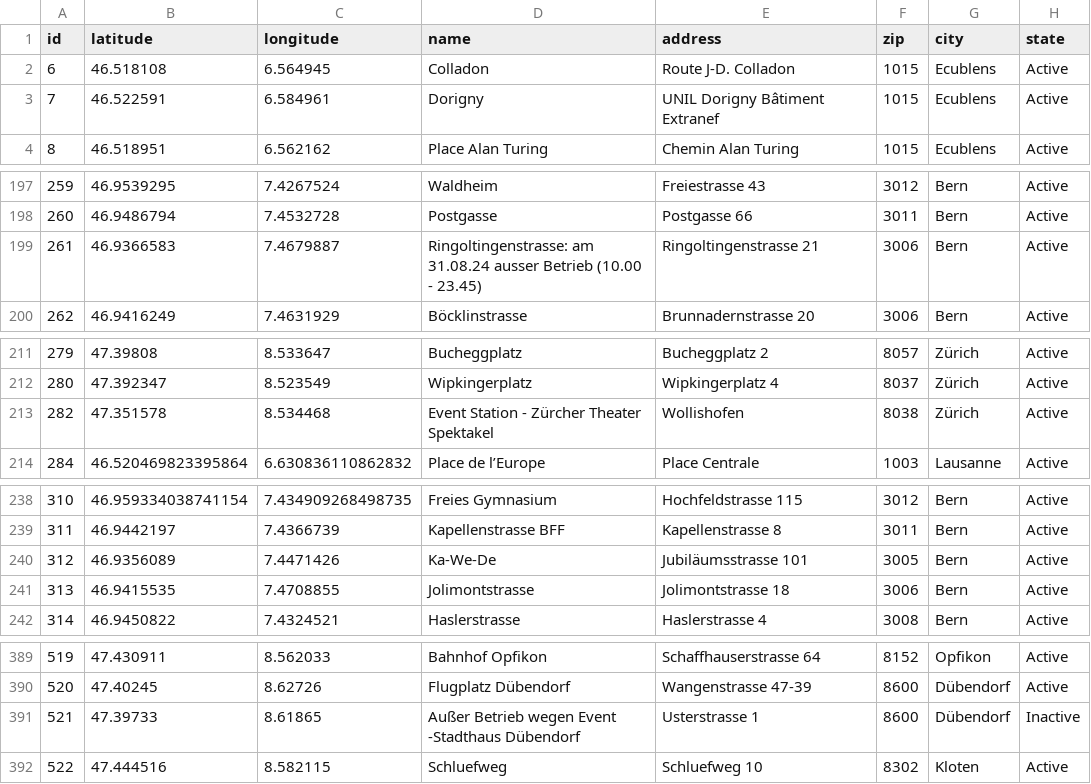
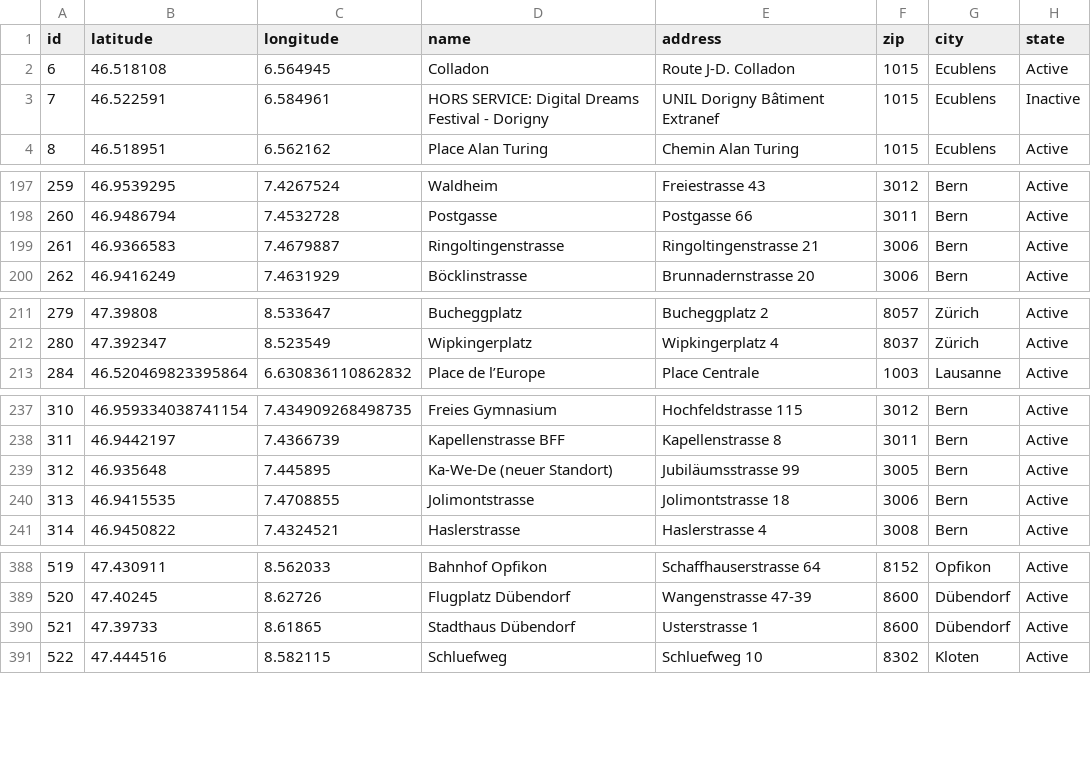
Before and after one commit to misialq/publibike-stations, a CSV file: stations/stations.csv, drawn as a sheet; only a part is shown, gaps mark what is left out; the diff covers the shown part only.

Commit message:
GHA: Update the list of PubliBike stations

```diff
--- a/stations/stations.csv
+++ b/stations/stations.csv
@@ -2,3 +2,3 @@ id,latitude,longitude,name,address,zip,city,state
 6,46.518108,6.564945,Colladon,Route J-D. Colladon,1015,Ecublens,Active
-7,46.522591,6.584961,Dorigny,UNIL Dorigny Bâtiment Extranef,1015,Ecublens,Active
+7,46.522591,6.584961,HORS SERVICE: Digital Dreams Festival - Dorigny,UNIL Dorigny Bâtiment Extranef,1015,Ecublens,Inactive
 8,46.518951,6.562162,Place Alan Turing,Chemin Alan Turing,1015,Ecublens,Active
@@ -198,3 +198,3 @@ id,latitude,longitude,name,address,zip,city,state
 260,46.9486794,7.4532728,Postgasse,Postgasse 66,3011,Bern,Active
-261,46.9366583,7.4679887,Ringoltingenstrasse: am 31.08.24 ausser Betrieb (10.00 - 23.45),Ringoltingenstrasse 21,3006,Bern,Active
+261,46.9366583,7.4679887,Ringoltingenstrasse,Ringoltingenstrasse 21,3006,Bern,Active
 262,46.9416249,7.4631929,Böcklinstrasse,Brunnadernstrasse 20,3006,Bern,Active
@@ -212,3 +212,2 @@ id,latitude,longitude,name,address,zip,city,state
 280,47.392347,8.523549,Wipkingerplatz,Wipkingerplatz 4,8037,Zürich,Active
-282,47.351578,8.534468,Event Station - Zürcher Theater Spektakel,Wollishofen,8038,Zürich,Active
 284,46.520469823395864,6.630836110862832,Place de l’Europe,Place Centrale,1003,Lausanne,Active
@@ -239,3 +238,3 @@ id,latitude,longitude,name,address,zip,city,state
 311,46.9442197,7.4366739,Kapellenstrasse BFF,Kapellenstrasse 8,3011,Bern,Active
-312,46.9356089,7.4471426,Ka-We-De,Jubiläumsstrasse 101,3005,Bern,Active
+312,46.935648,7.445895,Ka-We-De (neuer Standort),Jubiläumsstrasse 99,3005,Bern,Active
 313,46.9415535,7.4708855,Jolimontstrasse,Jolimontstrasse 18,3006,Bern,Active
@@ -390,3 +389,3 @@ id,latitude,longitude,name,address,zip,city,state
 520,47.40245,8.62726,Flugplatz Dübendorf,Wangenstrasse 47-39,8600,Dübendorf,Active
-521,47.39733,8.61865,Außer Betrieb wegen Event -Stadthaus Dübendorf,Usterstrasse 1,8600,Dübendorf,Inactive
+521,47.39733,8.61865,Stadthaus Dübendorf,Usterstrasse 1,8600,Dübendorf,Active
 522,47.444516,8.582115,Schluefweg,Schluefweg 10,8302,Kloten,Active
```
Also changed, not shown: 1 edited cell elsewhere in this file.
